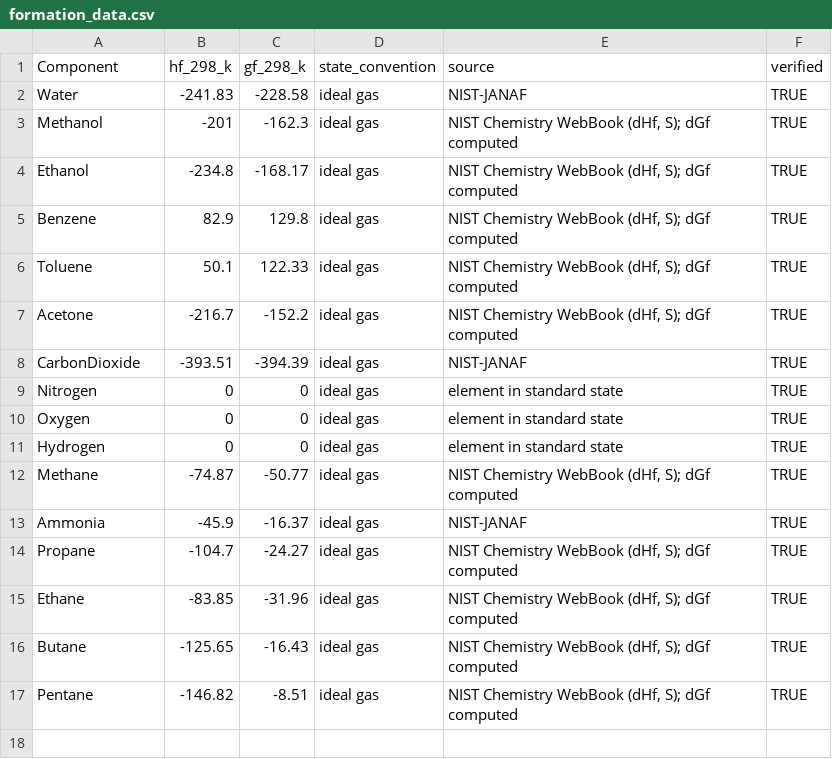
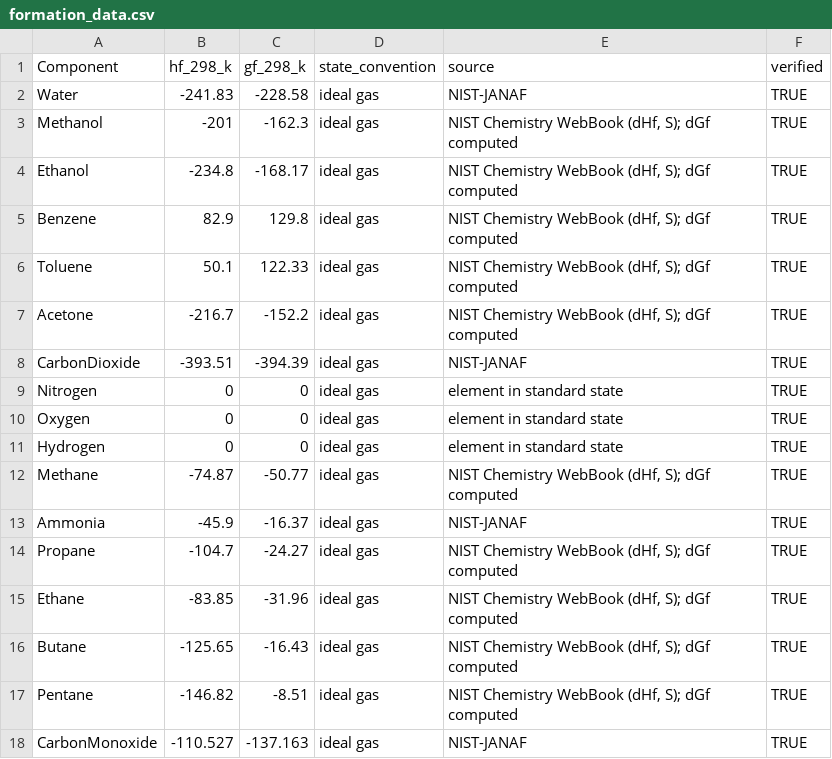
Before and after one commit to PabloHdzm/thermo-sim, a CSV file: src/thermo_sim/data/raw/formation_data.csv, drawn as a sheet.

```diff
--- a/src/thermo_sim/data/raw/formation_data.csv
+++ b/src/thermo_sim/data/raw/formation_data.csv
@@ -17 +17,2 @@ Butane,-125.65,-16.43,ideal gas,"NIST Chemistry WebBook (dHf, S); dGf computed",
 Pentane,-146.82,-8.51,ideal gas,"NIST Chemistry WebBook (dHf, S); dGf computed",TRUE
+CarbonMonoxide,-110.527,-137.163,ideal gas,NIST-JANAF,TRUE
```
Also changed, not shown: docs/fit_quality.csv, src/thermo_sim/data/properties_db.csv, 1 other file.
